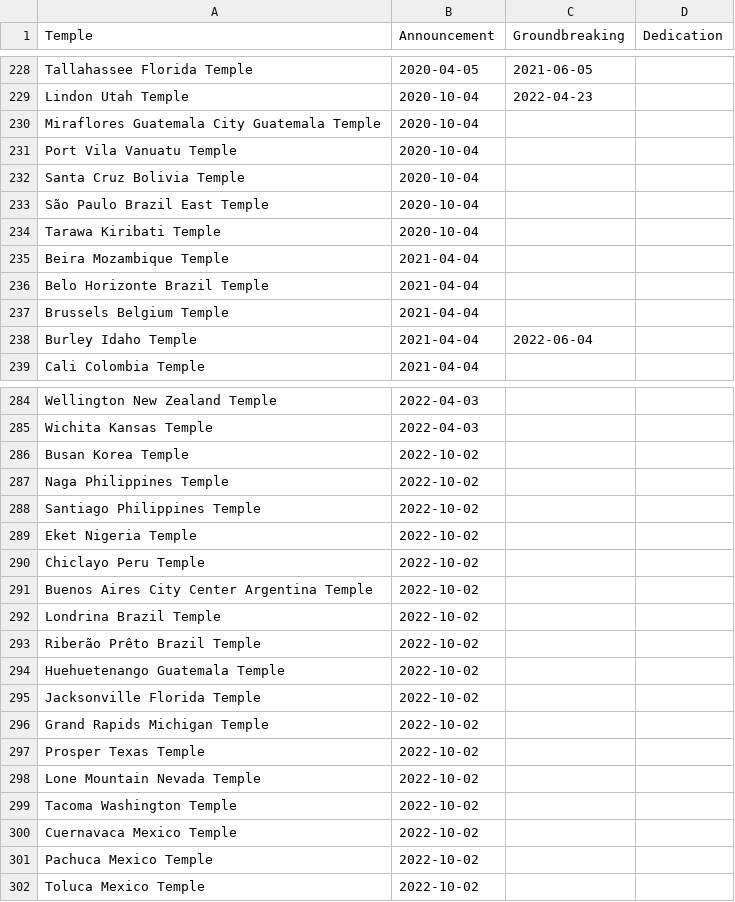
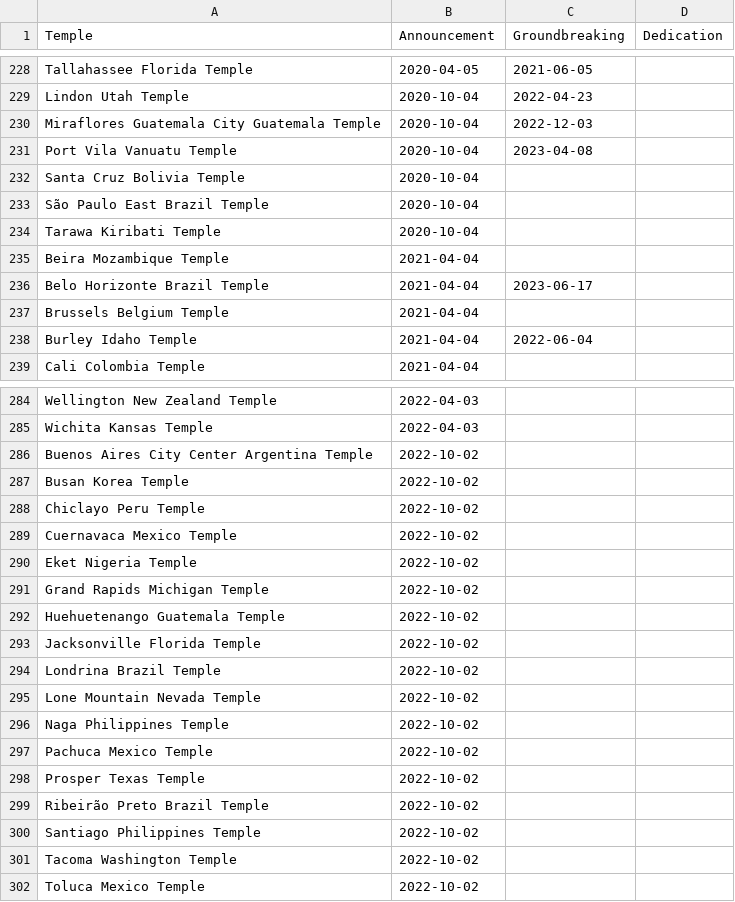
Before and after one commit to ldsstatistics/LDS-Statistics-Dashboard, a CSV file: data/temples.csv, drawn as a sheet; only a part is shown, gaps mark what is left out; the diff covers the shown part only.

Commit message:
Update temples

```diff
--- a/data/temples.csv
+++ b/data/temples.csv
@@ -229,9 +229,9 @@ Tallahassee Florida Temple,2020-04-05,2021-06-05,
 Lindon Utah Temple,2020-10-04,2022-04-23,
-Miraflores Guatemala City Guatemala Temple,2020-10-04,,
-Port Vila Vanuatu Temple,2020-10-04,,
+Miraflores Guatemala City Guatemala Temple,2020-10-04,2022-12-03,
+Port Vila Vanuatu Temple,2020-10-04,2023-04-08,
 Santa Cruz Bolivia Temple,2020-10-04,,
-São Paulo Brazil East Temple,2020-10-04,,
+São Paulo East Brazil Temple,2020-10-04,,
 Tarawa Kiribati Temple,2020-10-04,,
 Beira Mozambique Temple,2021-04-04,,
-Belo Horizonte Brazil Temple,2021-04-04,,
+Belo Horizonte Brazil Temple,2021-04-04,2023-06-17,
 Brussels Belgium Temple,2021-04-04,,
@@ -285,18 +285,18 @@ Wellington New Zealand Temple,2022-04-03,,
 Wichita Kansas Temple,2022-04-03,,
+Buenos Aires City Center Argentina Temple,2022-10-02,,
 Busan Korea Temple,2022-10-02,,
-Naga Philippines Temple,2022-10-02,,
-Santiago Philippines Temple,2022-10-02,,
+Chiclayo Peru Temple,2022-10-02,,
+Cuernavaca Mexico Temple,2022-10-02,,
 Eket Nigeria Temple,2022-10-02,,
-Chiclayo Peru Temple,2022-10-02,,
-Buenos Aires City Center Argentina Temple,2022-10-02,,
-Londrina Brazil Temple,2022-10-02,,
-Riberão Prêto Brazil Temple,2022-10-02,,
+Grand Rapids Michigan Temple,2022-10-02,,
 Huehuetenango Guatemala Temple,2022-10-02,,
 Jacksonville Florida Temple,2022-10-02,,
-Grand Rapids Michigan Temple,2022-10-02,,
+Londrina Brazil Temple,2022-10-02,,
+Lone Mountain Nevada Temple,2022-10-02,,
+Naga Philippines Temple,2022-10-02,,
+Pachuca Mexico Temple,2022-10-02,,
 Prosper Texas Temple,2022-10-02,,
-Lone Mountain Nevada Temple,2022-10-02,,
+Ribeirão Preto Brazil Temple,2022-10-02,,
+Santiago Philippines Temple,2022-10-02,,
 Tacoma Washington Temple,2022-10-02,,
-Cuernavaca Mexico Temple,2022-10-02,,
-Pachuca Mexico Temple,2022-10-02,,
 Toluca Mexico Temple,2022-10-02,,
```
Also changed, not shown: 15 edited cells elsewhere in this file.
